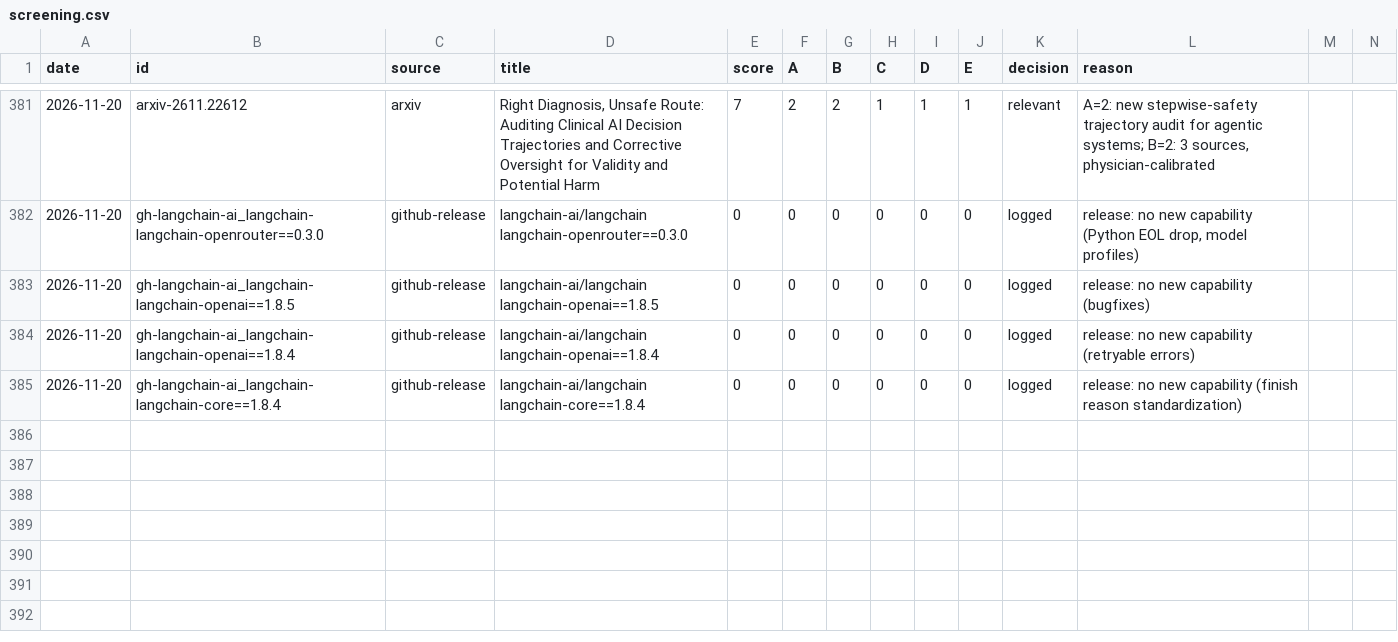
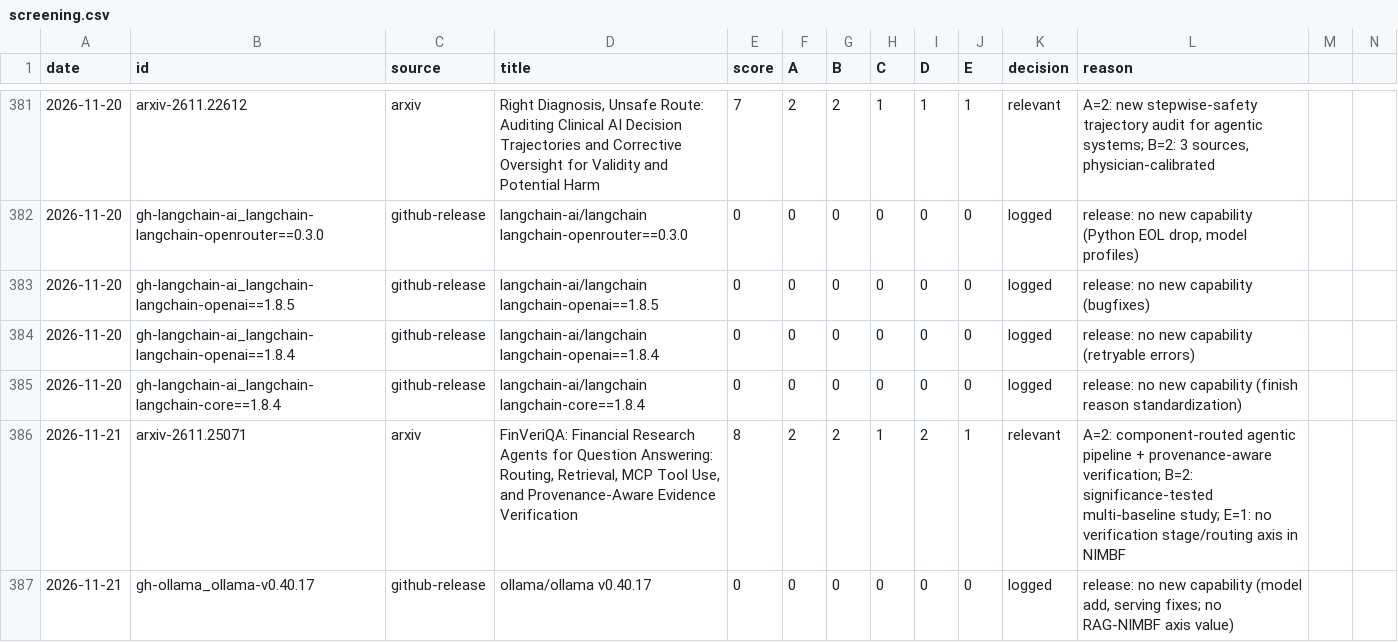
Before and after one commit to niclashart/OSWS_Hermes-Agent, a CSV file: screening.csv, drawn as a sheet; only a part is shown, gaps mark what is left out.

Commit message:
screen: 7 items (1 relevant)

```diff
--- a/screening.csv
+++ b/screening.csv
@@ -397 +397,3 @@ date,id,source,title,score,A,B,C,D,E,decision,reason
 2026-11-20,gh-langchain-ai_langchain-langchain-core==1.8.4,github-release,"langchain-ai/langchain langchain-core==1.8.4",0,0,0,0,0,0,logged,"release: no new capability (finish reason standardization)"
+2026-11-21,arxiv-2611.25071,arxiv,"FinVeriQA: Financial Research Agents for Question Answering: Routing, Retrieval, MCP Tool Use, and Provenance-Aware Evidence Verification",8,2,2,1,2,1,relevant,"A=2: component-routed agentic pipeline + provenance-aware verification; B=2: significance-tested multi-baseline study; E=1: no verification stage/routing axis in NIMBF"
+2026-11-21,gh-ollama_ollama-v0.40.17,github-release,"ollama/ollama v0.40.17",0,0,0,0,0,0,logged,"release: no new capability (model add, serving fixes; no RAG-NIMBF axis value)"
```
Also changed, not shown: 7 other files.
